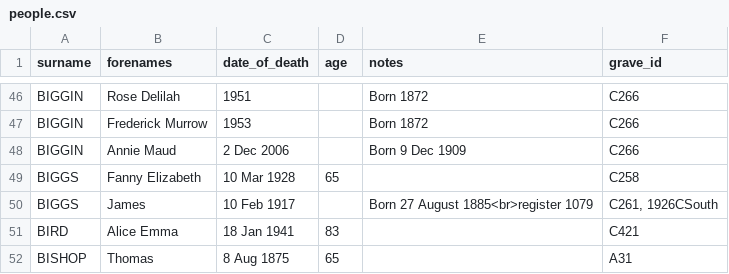
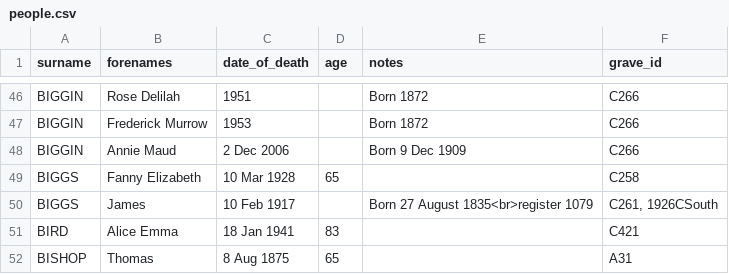
Before and after one commit to theoosborn/west-malvern-churchyard, a CSV file: _data/people.csv, drawn as a sheet; only a part is shown, gaps mark what is left out.

Commit message:
Update people.csv
Corrected birth year for James Biggs.

```diff
--- a/_data/people.csv
+++ b/_data/people.csv
@@ -49,3 +49,3 @@ BIGGIN,Annie Maud,2 Dec 2006,,Born 9 Dec 1909,C266
 BIGGS,Fanny Elizabeth,10 Mar 1928,65,,C258
-BIGGS,James,10 Feb 1917,,Born 27 August 1885<br>register 1079,"C261, 1926CSouth"
+BIGGS,James,10 Feb 1917,,Born 27 August 1835<br>register 1079,"C261, 1926CSouth"
 BIRD,Alice Emma,18 Jan 1941,83,,C421
```
